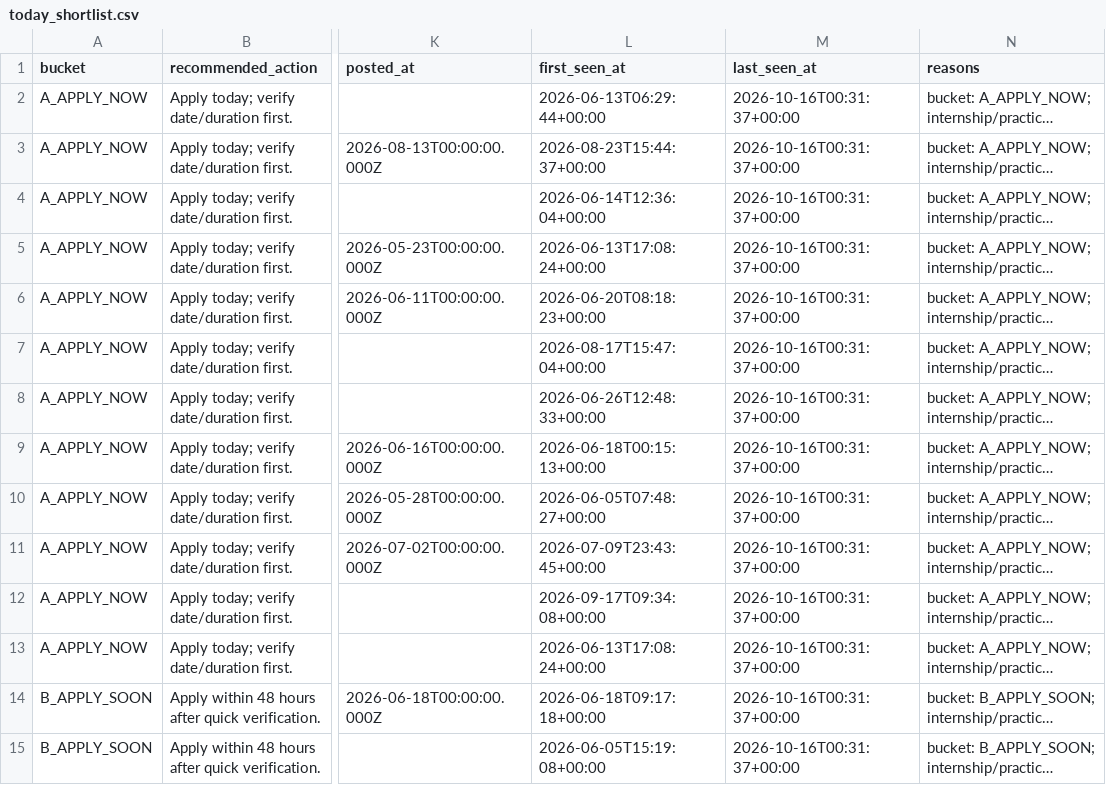
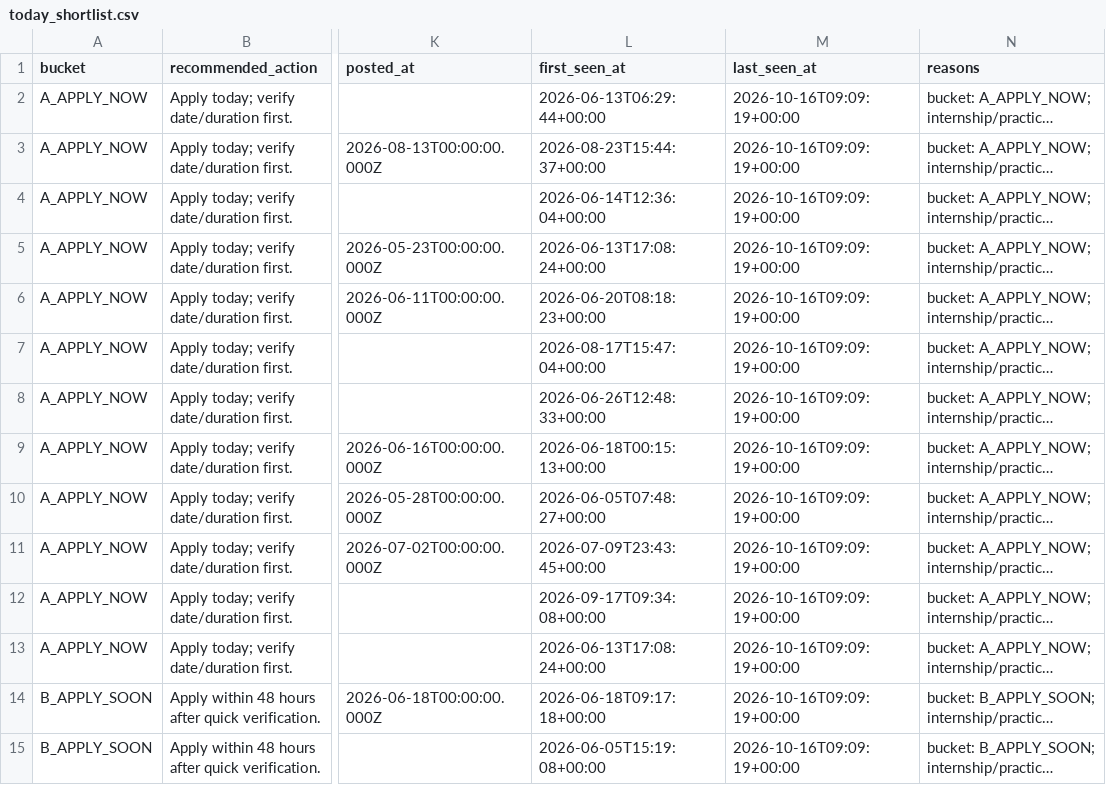
Before and after one commit to LeombE/malaysia-da-internship-agent, a CSV file: data/today_shortlist.csv, drawn as a sheet; only a part is shown, gaps mark what is left out; long unchanged cells end in …; the diff covers the shown part only; the diff names each change by its address in the sheet, - before the commit and + after, or states it on an @@ line.

```diff
--- a/data/today_shortlist.csv
+++ b/data/today_shortlist.csv
-M2:M15 (last_seen_at): 2026-10-16T00:31:37+00:00
+M2:M15 (last_seen_at): 2026-10-16T09:09:19+00:00
```
Also changed, not shown: 66 edited cells elsewhere in this file, data/internship_tracker.csv, 2 other files.
